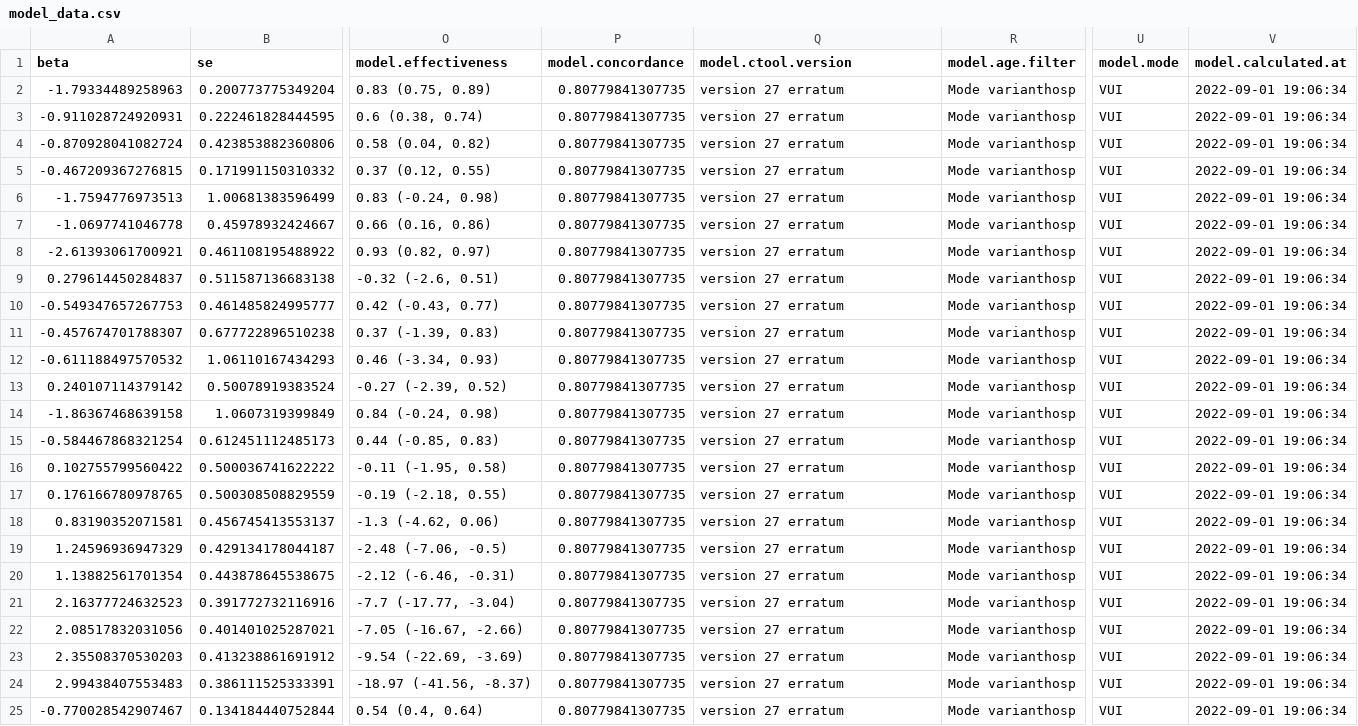
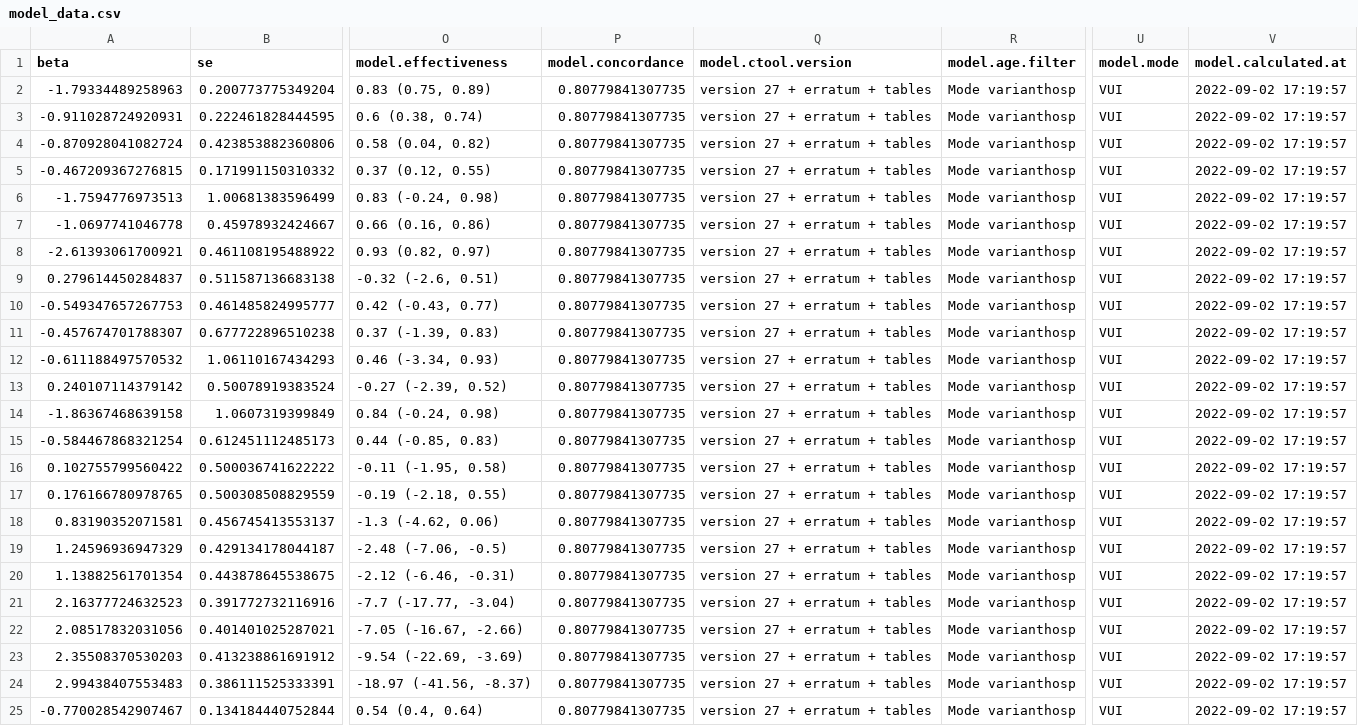
Before and after one commit to bisop-repo/omicronprotection, a CSV file: Vyvanuti/outputs/UOmicronInteractions/model_data.csv, drawn as a sheet; only a part is shown, gaps mark what is left out; the diff names each change by its address in the sheet, - before the commit and + after, or states it on an @@ line.

Commit message:
Run results: UOmicronInteractions

```diff
--- a/Vyvanuti/outputs/UOmicronInteractions/model_data.csv
+++ b/Vyvanuti/outputs/UOmicronInteractions/model_data.csv
-Q2:Q25 (model.ctool.version): version 27 erratum
+Q2:Q25 (model.ctool.version): version 27 + erratum + tables
-V2:V25 (model.calculated.at): 2022-09-01 19:06:34
+V2:V25 (model.calculated.at): 2022-09-02 17:19:57
```
Also changed, not shown: 5 other files.
